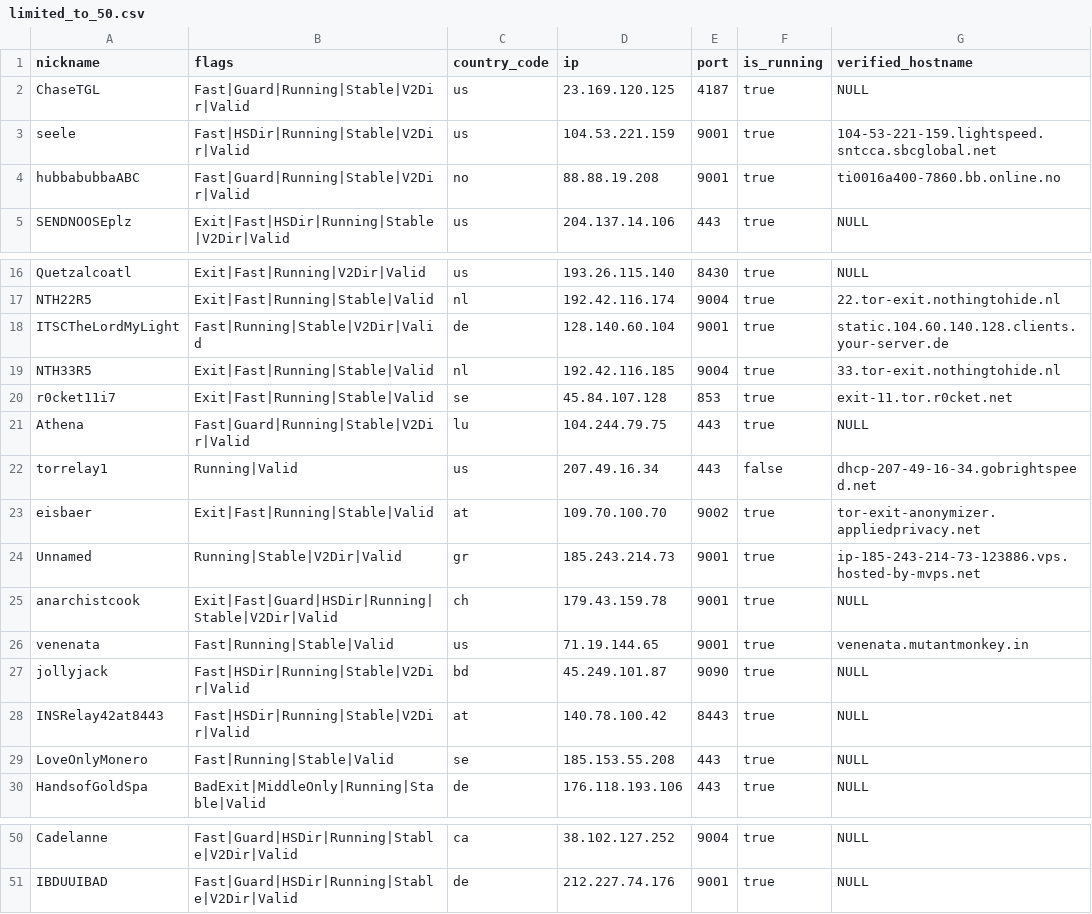
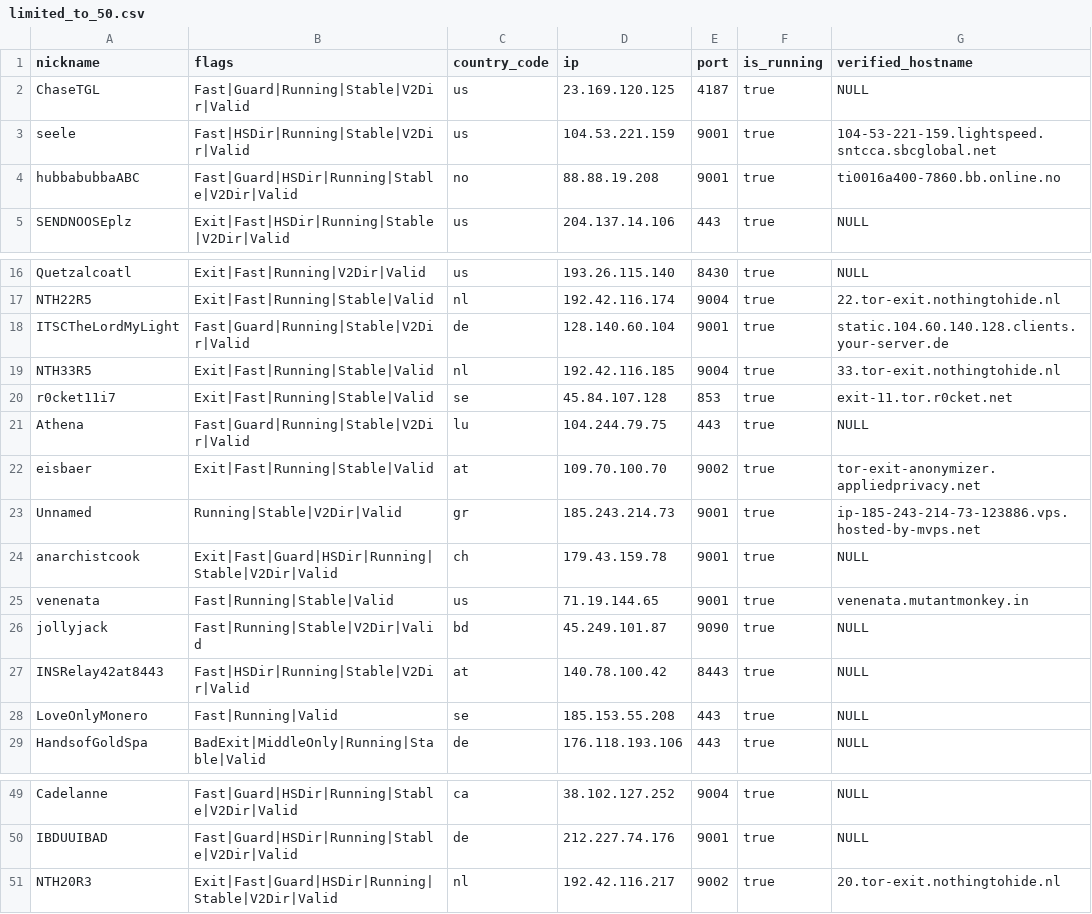
Before and after one commit to cgiamp/123-test-abort, a CSV file: limited_to_50.csv, drawn as a sheet; only a part is shown, gaps mark what is left out.

```diff
--- a/limited_to_50.csv
+++ b/limited_to_50.csv
@@ -3,3 +3,3 @@
 "seele","Fast|HSDir|Running|Stable|V2Dir|Valid","us","104.53.221.159","9001",true,"104-53-221-159.lightspeed.sntcca.sbcglobal.net"
-"hubbabubbaABC","Fast|Guard|Running|Stable|V2Dir|Valid","no","88.88.19.208","9001",true,"ti0016a400-7860.bb.online.no"
+"hubbabubbaABC","Fast|Guard|HSDir|Running|Stable|V2Dir|Valid","no","88.88.19.208","9001",true,"ti0016a400-7860.bb.online.no"
 "SENDNOOSEplz","Exit|Fast|HSDir|Running|Stable|V2Dir|Valid","us","204.137.14.106","443",true,"NULL"
@@ -17,3 +17,3 @@
 "NTH22R5","Exit|Fast|Running|Stable|Valid","nl","192.42.116.174","9004",true,"22.tor-exit.nothingtohide.nl"
-"ITSCTheLordMyLight","Fast|Running|Stable|V2Dir|Valid","de","128.140.60.104","9001",true,"static.104.60.140.128.clients.your-server.de"
+"ITSCTheLordMyLight","Fast|Guard|Running|Stable|V2Dir|Valid","de","128.140.60.104","9001",true,"static.104.60.140.128.clients.your-server.de"
 "NTH33R5","Exit|Fast|Running|Stable|Valid","nl","192.42.116.185","9004",true,"33.tor-exit.nothingtohide.nl"
@@ -21,3 +21,2 @@
 "Athena","Fast|Guard|Running|Stable|V2Dir|Valid","lu","104.244.79.75","443",true,"NULL"
-"torrelay1","Running|Valid","us","207.49.16.34","443",false,"dhcp-207-49-16-34.gobrightspeed.net"
 "eisbaer","Exit|Fast|Running|Stable|Valid","at","109.70.100.70","9002",true,"tor-exit-anonymizer.appliedprivacy.net"
@@ -26,5 +25,5 @@
 "venenata","Fast|Running|Stable|Valid","us","71.19.144.65","9001",true,"venenata.mutantmonkey.in"
-"jollyjack","Fast|HSDir|Running|Stable|V2Dir|Valid","bd","45.249.101.87","9090",true,"NULL"
+"jollyjack","Fast|Running|Stable|V2Dir|Valid","bd","45.249.101.87","9090",true,"NULL"
 "INSRelay42at8443","Fast|HSDir|Running|Stable|V2Dir|Valid","at","140.78.100.42","8443",true,"NULL"
-"LoveOnlyMonero","Fast|Running|Stable|Valid","se","185.153.55.208","443",true,"NULL"
+"LoveOnlyMonero","Fast|Running|Valid","se","185.153.55.208","443",true,"NULL"
 "HandsofGoldSpa","BadExit|MiddleOnly|Running|Stable|Valid","de","176.118.193.106","443",true,"NULL"
@@ -51 +50,2 @@
 "IBDUUIBAD","Fast|Guard|HSDir|Running|Stable|V2Dir|Valid","de","212.227.74.176","9001",true,"NULL"
+"NTH20R3","Exit|Fast|Guard|HSDir|Running|Stable|V2Dir|Valid","nl","192.42.116.217","9002",true,"20.tor-exit.nothingtohide.nl"
```
Also changed, not shown: tor_feed.csv, 1 other file.
